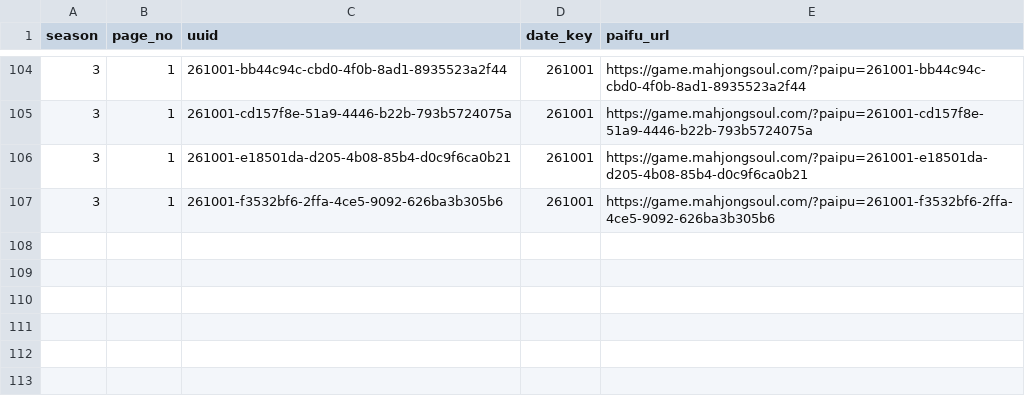
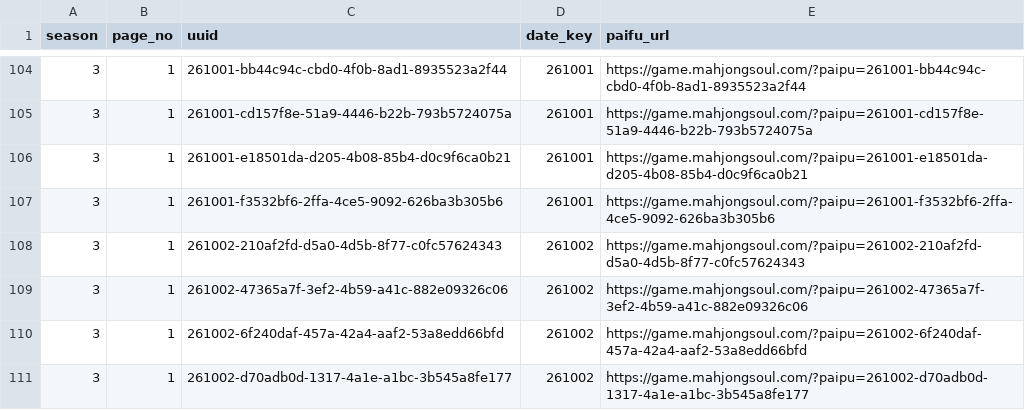
Before and after one commit to saint-chinu/majsoul-league, a CSV file: data/new/admin_paifu_ids_new_season3.csv, drawn as a sheet; only a part is shown, gaps mark what is left out; the diff names each change by its address in the sheet, - before the commit and + after, or states it on an @@ line.

```diff
--- a/data/new/admin_paifu_ids_new_season3.csv
+++ b/data/new/admin_paifu_ids_new_season3.csv
+row 108: 3 | 1 | 261002-210af2fd-d5a0-4d5b-8f77-c0fc57624343 | 261002 | https://game.mahjongsoul.com/?paipu=261002-210af2fd-d5a0-4d5b-8f77-c0fc57624343
+row 109: 3 | 1 | 261002-47365a7f-3ef2-4b59-a41c-882e09326c06 | 261002 | https://game.mahjongsoul.com/?paipu=261002-47365a7f-3ef2-4b59-a41c-882e09326c06
+row 110: 3 | 1 | 261002-6f240daf-457a-42a4-aaf2-53a8edd66bfd | 261002 | https://game.mahjongsoul.com/?paipu=261002-6f240daf-457a-42a4-aaf2-53a8edd66bfd
+row 111: 3 | 1 | 261002-d70adb0d-1317-4a1e-a1bc-3b545a8fe177 | 261002 | https://game.mahjongsoul.com/?paipu=261002-d70adb0d-1317-4a1e-a1bc-3b545a8fe177
```
Also changed, not shown: data/new/admin_paifu_ids.csv, 36 other files.
